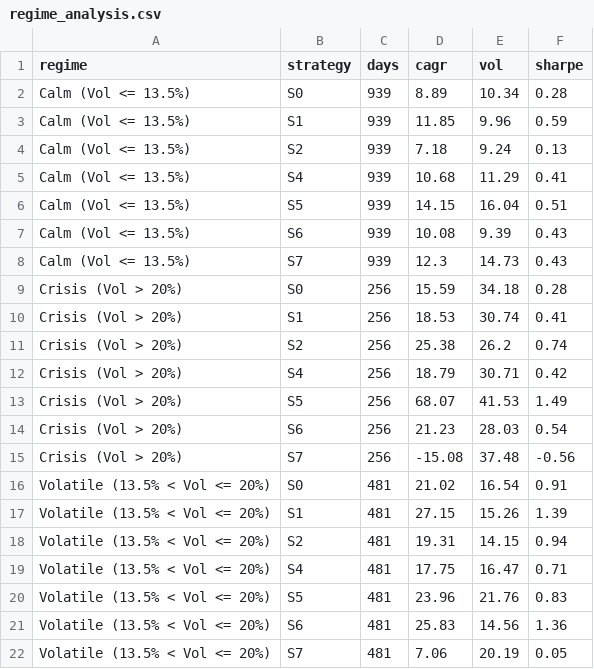
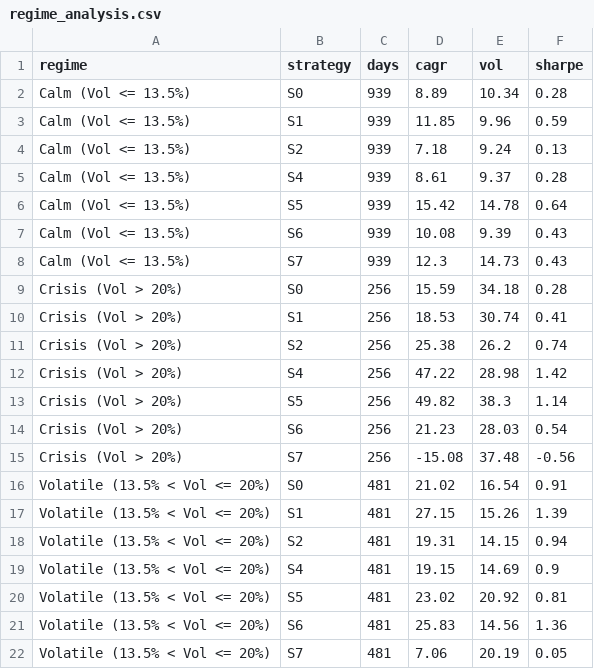
Before and after one commit to razadnan/foliowise, a CSV file: results/regime_analysis.csv, drawn as a sheet.

```diff
--- a/results/regime_analysis.csv
+++ b/results/regime_analysis.csv
@@ -4,4 +4,4 @@ Calm (Vol <= 13.5%),S1,939,11.85,9.96,0.59
 Calm (Vol <= 13.5%),S2,939,7.18,9.24,0.13
-Calm (Vol <= 13.5%),S4,939,10.68,11.29,0.41
-Calm (Vol <= 13.5%),S5,939,14.15,16.04,0.51
+Calm (Vol <= 13.5%),S4,939,8.61,9.37,0.28
+Calm (Vol <= 13.5%),S5,939,15.42,14.78,0.64
 Calm (Vol <= 13.5%),S6,939,10.08,9.39,0.43
@@ -11,4 +11,4 @@ Crisis (Vol > 20%),S1,256,18.53,30.74,0.41
 Crisis (Vol > 20%),S2,256,25.38,26.2,0.74
-Crisis (Vol > 20%),S4,256,18.79,30.71,0.42
-Crisis (Vol > 20%),S5,256,68.07,41.53,1.49
+Crisis (Vol > 20%),S4,256,47.22,28.98,1.42
+Crisis (Vol > 20%),S5,256,49.82,38.3,1.14
 Crisis (Vol > 20%),S6,256,21.23,28.03,0.54
@@ -18,4 +18,4 @@ Volatile (13.5% < Vol <= 20%),S1,481,27.15,15.26,1.39
 Volatile (13.5% < Vol <= 20%),S2,481,19.31,14.15,0.94
-Volatile (13.5% < Vol <= 20%),S4,481,17.75,16.47,0.71
-Volatile (13.5% < Vol <= 20%),S5,481,23.96,21.76,0.83
+Volatile (13.5% < Vol <= 20%),S4,481,19.15,14.69,0.9
+Volatile (13.5% < Vol <= 20%),S5,481,23.02,20.92,0.81
 Volatile (13.5% < Vol <= 20%),S6,481,25.83,14.56,1.36
```
Also changed, not shown: results/advanced_strategy_metrics.csv, 7 other files.
